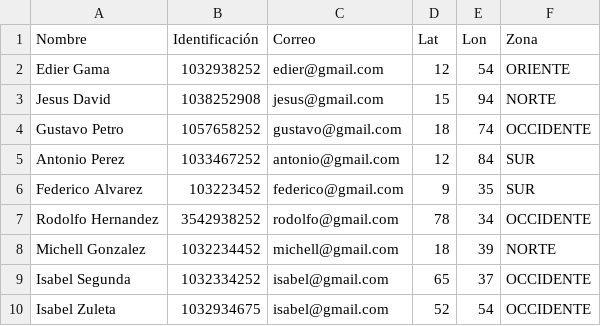
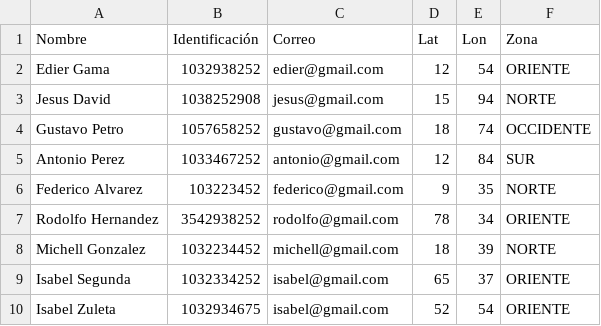
Before and after one commit to Edier-Gama/Mision-TIC, a CSV file: first_cycle/retos/archivo.csv (was first_cycle/retos/ar.csv), drawn as a sheet.

```diff
--- a/first_cycle/retos/ar.csv
+++ b/first_cycle/retos/archivo.csv
@@ -5,6 +5,6 @@ Gustavo Petro, 1057658252, gustavo@gmail.com, 18, 74,OCCIDENTE
 Antonio Perez, 1033467252, antonio@gmail.com, 12, 84,SUR
-Federico Alvarez, 103223452, federico@gmail.com, 9, 35,SUR
-Rodolfo Hernandez, 3542938252, rodolfo@gmail.com, 78, 34,OCCIDENTE
+Federico Alvarez, 103223452, federico@gmail.com, 9, 35,NORTE
+Rodolfo Hernandez, 3542938252, rodolfo@gmail.com, 78, 34,ORIENTE
 Michell Gonzalez, 1032234452, michell@gmail.com, 18, 39,NORTE
-Isabel Segunda,	1032334252,	isabel@gmail.com, 65, 37,OCCIDENTE
-Isabel Zuleta, 1032934675, isabel@gmail.com, 52, 54,OCCIDENTE
+Isabel Segunda,	1032334252,	isabel@gmail.com, 65, 37,ORIENTE
+Isabel Zuleta, 1032934675, isabel@gmail.com, 52, 54,ORIENTE
```
Also changed, not shown: 1 other file.
